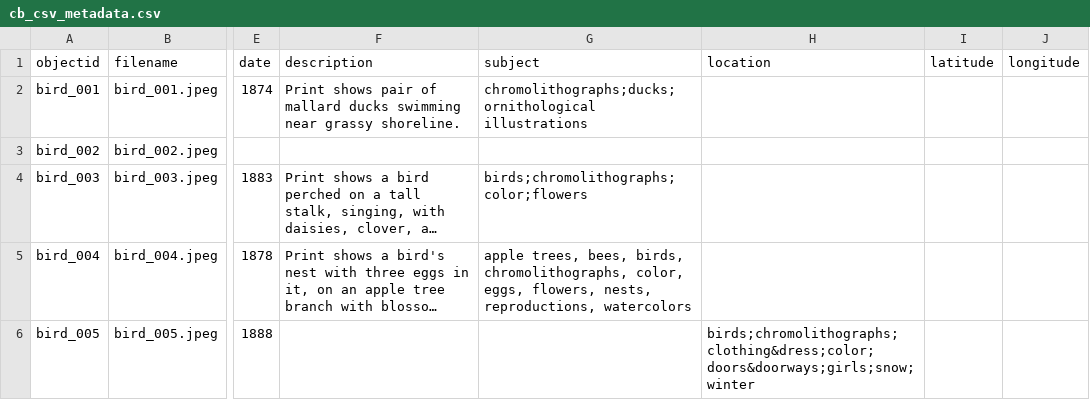
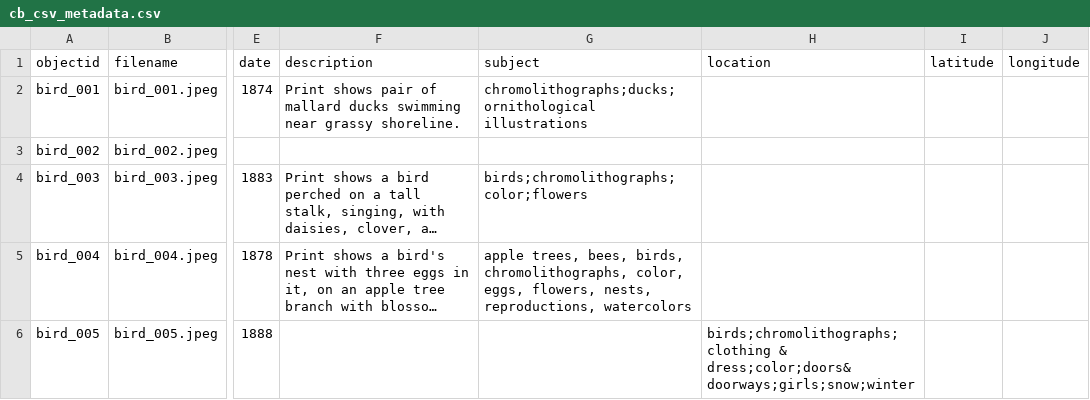
Before and after one commit to lilgher/cb_site, a CSV file: _data/cb_csv_metadata.csv, drawn as a sheet; only a part is shown, gaps mark what is left out; long unchanged cells end in …; the diff names each change by its address in the sheet, - before the commit and + after, or states it on an @@ line.

Commit message:
Fixed metadata typo

```diff
--- a/_data/cb_csv_metadata.csv
+++ b/_data/cb_csv_metadata.csv
-H6 (location): birds;chromolithographs;clothing&dress;color;doors&doorways;girls;snow;winter
+H6 (location): birds;chromolithographs;clothing & dress;color;doors&doorways;girls;snow;winter
```
